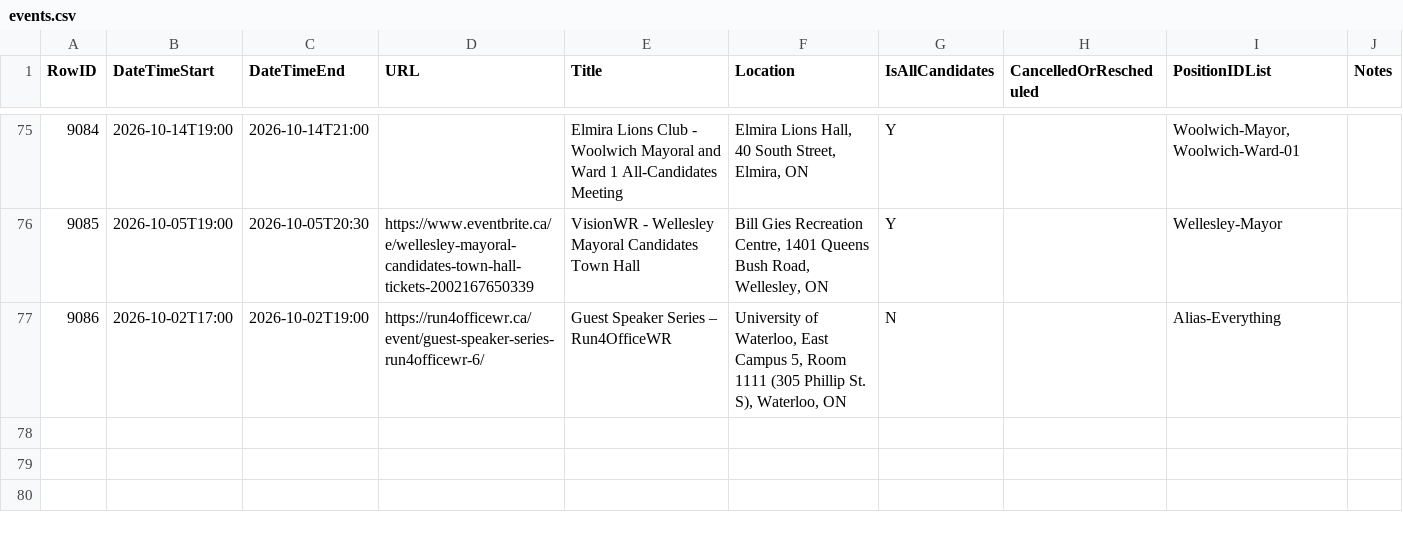
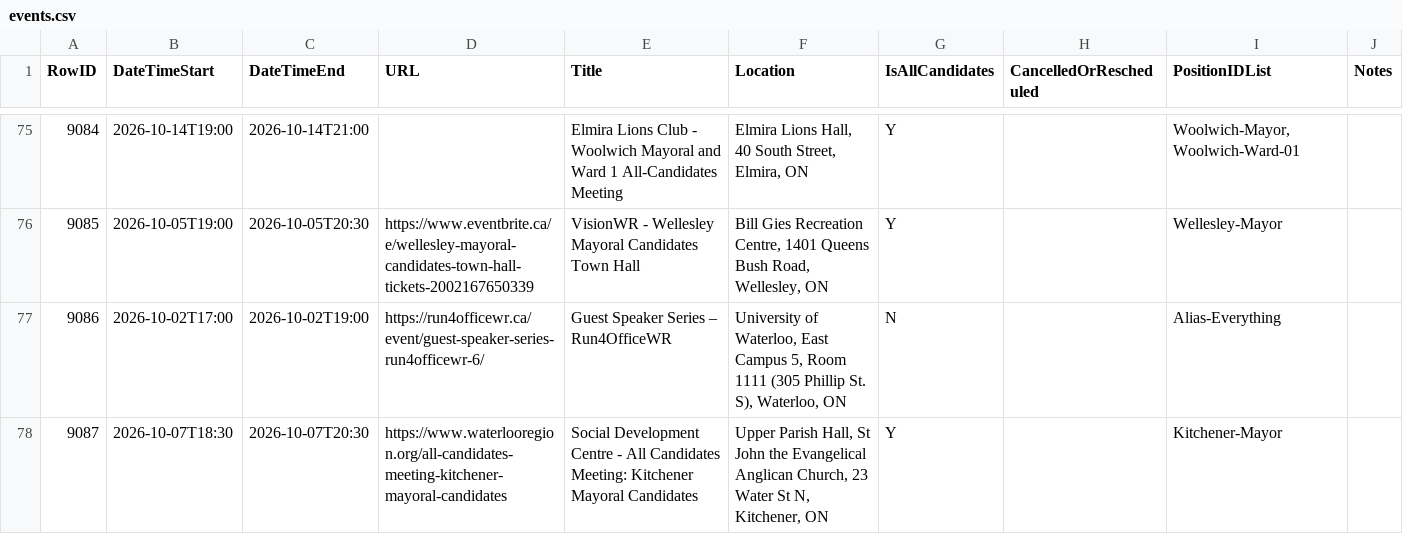
Before and after one commit to CivicTechWR/WRvotes, a CSV file: docs/_data/sync/events.csv, drawn as a sheet; only a part is shown, gaps mark what is left out.

Commit message:
Auto-commit: updated events.csv, media.csv from Google Docs

```diff
--- a/docs/_data/sync/events.csv
+++ b/docs/_data/sync/events.csv
@@ -77 +77,2 @@ RowID,DateTimeStart,DateTimeEnd,URL,Title,Location,IsAllCandidates,CancelledOrRe
 9086,2026-10-02T17:00,2026-10-02T19:00,https://run4officewr.ca/event/guest-speaker-series-run4officewr-6/,Guest Speaker Series – Run4OfficeWR,"University of Waterloo, East Campus 5, Room 1111 (305 Phillip St. S), Waterloo, ON",N,,Alias-Everything,
+9087,2026-10-07T18:30,2026-10-07T20:30,https://www.waterlooregion.org/all-candidates-meeting-kitchener-mayoral-candidates,Social Development Centre - All Candidates Meeting: Kitchener Mayoral Candidates,"Upper Parish Hall, St John the Evangelical Anglican Church, 23 Water St N, Kitchener, ON",Y,,Kitchener-Mayor,
```
Also changed, not shown: docs/_data/sync/media.csv.
